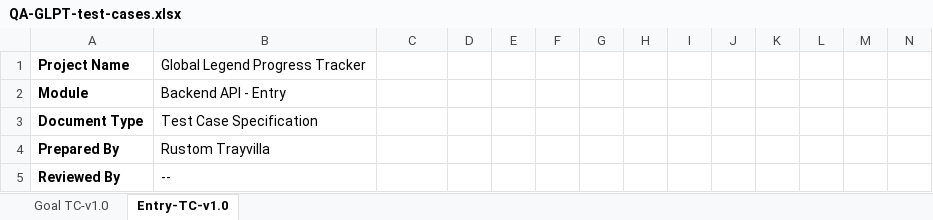
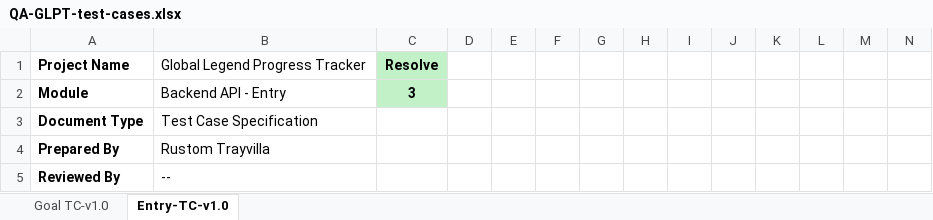
Before and after one commit to tray0019/Global-Legend-Progress-Tracker, an Excel workbook: Backend/docs/QA-GLPT-test-cases.xlsx, sheet Entry-TC-v1.0, drawn as a sheet; only a part is shown; values as stored, in another font and other column widths than the file's, no borders; the diff names each change by its address in the sheet, - before the commit and + after, or states it on an @@ line.

```diff
--- a/Backend/docs/QA-GLPT-test-cases.xlsx (sheet Entry-TC-v1.0)
+++ b/Backend/docs/QA-GLPT-test-cases.xlsx (sheet Entry-TC-v1.0)
-C1: (empty)
+C1: Resolve
-C1:C2 fill: none
+C1:C2 fill: #C2F1C8
-C2: (empty)
+C2: 3
```
Also changed, not shown: sheet Goal TC-v1.0, 1 other file.
